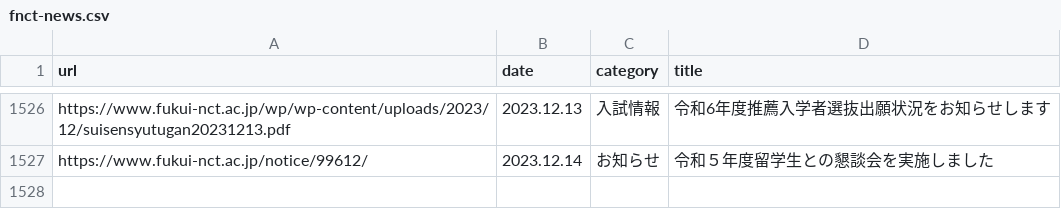
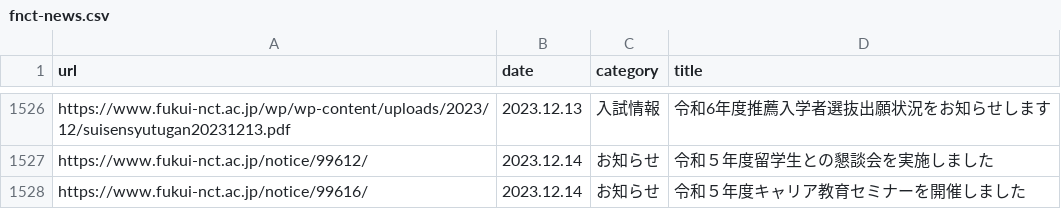
Before and after one commit to code4fukui/fnct-news, a CSV file: fnct-news.csv, drawn as a sheet; only a part is shown, gaps mark what is left out.

Commit message:
update data

```diff
--- a/fnct-news.csv
+++ b/fnct-news.csv
@@ -1527 +1527,2 @@ https://www.fukui-nct.ac.jp/wp/wp-content/uploads/2023/12/suisensyutugan20231213
 https://www.fukui-nct.ac.jp/notice/99612/,2023.12.14,お知らせ,令和５年度留学生との懇談会を実施しました
+https://www.fukui-nct.ac.jp/notice/99616/,2023.12.14,お知らせ,令和５年度キャリア教育セミナーを開催しました
```
